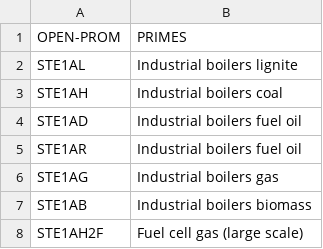
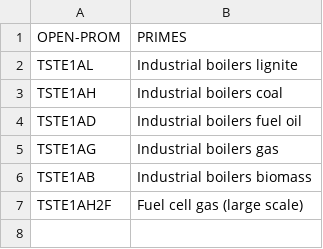
Before and after one commit to e3modelling/mrprom, a CSV file: inst/extdata/sectoral/prom-primes-chp-mapping.csv, drawn as a sheet.

```diff
--- a/inst/extdata/sectoral/prom-primes-chp-mapping.csv
+++ b/inst/extdata/sectoral/prom-primes-chp-mapping.csv
@@ -1,8 +1,7 @@
 OPEN-PROM,PRIMES
-STE1AL,Industrial boilers lignite
-STE1AH,Industrial boilers coal
-STE1AD,Industrial boilers fuel oil
-STE1AR,Industrial boilers fuel oil
-STE1AG,Industrial boilers gas
-STE1AB,Industrial boilers biomass
-STE1AH2F,Fuel cell gas (large scale)
+TSTE1AL,Industrial boilers lignite
+TSTE1AH,Industrial boilers coal
+TSTE1AD,Industrial boilers fuel oil
+TSTE1AG,Industrial boilers gas
+TSTE1AB,Industrial boilers biomass
+TSTE1AH2F,Fuel cell gas (large scale)
```
Also changed, not shown: inst/extdata/sectoral/prom-TREMOVE-fucon-mapping.csv, 8 other files.
